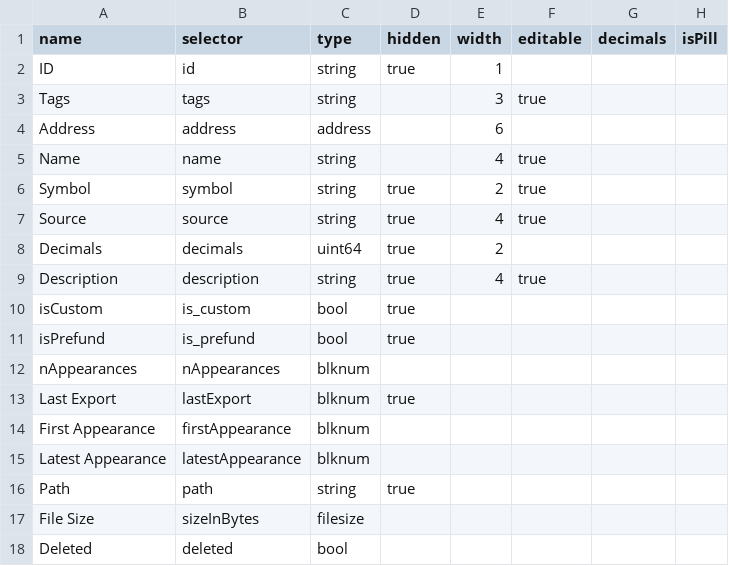
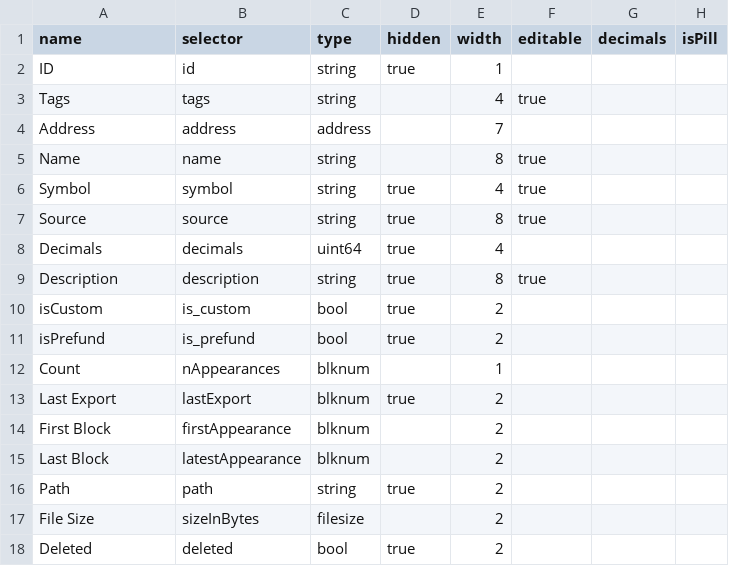
Before and after one commit to dszlachta/trueblocks-explorer, a CSV file: src/classDefinitions/schemas/monitors.csv, drawn as a sheet; only a part is shown; the diff names each change by its address in the sheet, - before the commit and + after, or states it on an @@ line.

```diff
--- a/src/classDefinitions/schemas/monitors.csv
+++ b/src/classDefinitions/schemas/monitors.csv
-E3 (width): 3
+E3 (width): 4
-E4 (width): 6
+E4 (width): 7
-E5 (width): 4
+E5 (width): 8
-E6 (width): 2
+E6 (width): 4
-E7 (width): 4
+E7 (width): 8
-E8 (width): 2
+E8 (width): 4
-E9 (width): 4
+E9 (width): 8
-E10:E11 (width): (empty)
+E10:E11 (width): 2
-A12 (name): nAppearances
+A12 (name): Count
-E12 (width): (empty)
+E12 (width): 1
-E13:E18 (width): (empty)
+E13:E18 (width): 2
-A14 (name): First Appearance
+A14 (name): First Block
-A15 (name): Latest Appearance
+A15 (name): Last Block
-D18 (hidden): (empty)
+D18 (hidden): true
```
Also changed, not shown: src/classDefinitions/schemas/names.csv, 53 other files.
